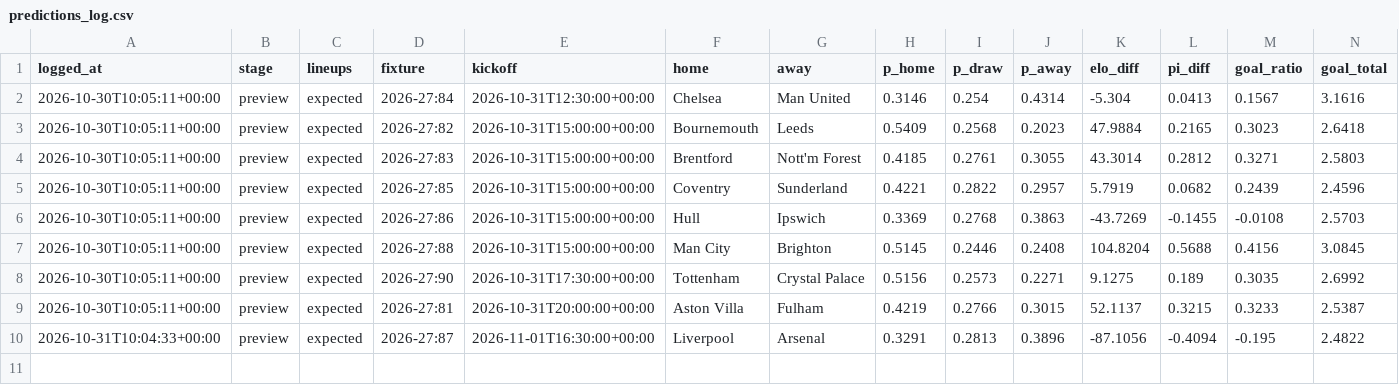
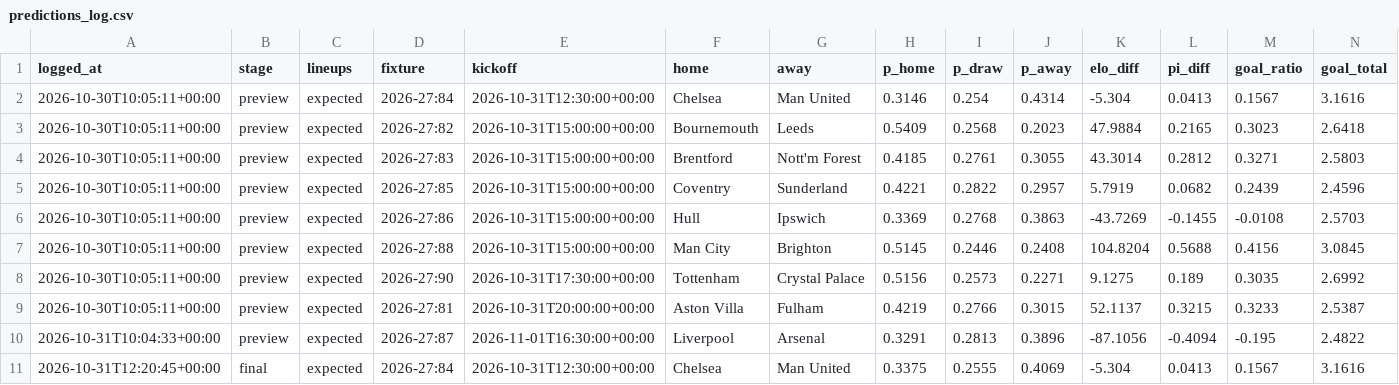
Before and after one commit to StonksLord/prediction-bot, a CSV file: predictions_log.csv, drawn as a sheet; only a part is shown; rows hold the shown columns only; the diff names each change by its address in the sheet, - before the commit and + after, or states it on an @@ line.

```diff
--- a/predictions_log.csv
+++ b/predictions_log.csv
+row 11: 2026-10-31T12:20:45+00:00 | final | expected | 2026-27:84 | 2026-10-31T12:30:00+00:00 | Chelsea | Man United | 0.3375 | 0.2555 | 0.4069 | -5.304 | 0.0413 | 0.1567 | 3.1616
```
Also changed, not shown: markets_log.csv.
